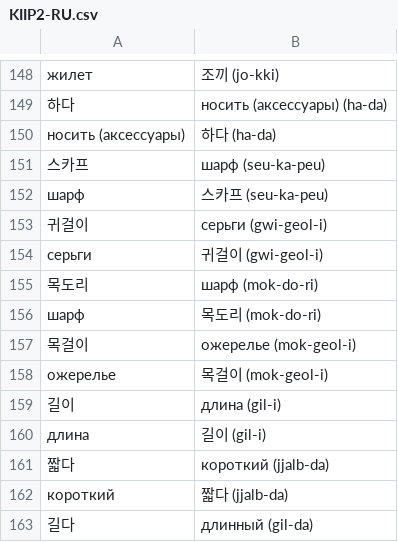
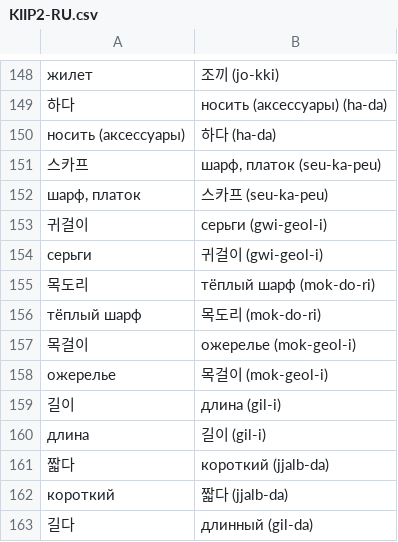
Before and after one commit to izual0110/korean, a CSV file: output/KIIP2-RU.csv, drawn as a sheet; only a part is shown, gaps mark what is left out.

```diff
--- a/output/KIIP2-RU.csv
+++ b/output/KIIP2-RU.csv
@@ -150,8 +150,8 @@
 "носить (аксессуары)","하다 (ha-da)"
-"스카프","шарф (seu-ka-peu)"
-"шарф","스카프 (seu-ka-peu)"
+"스카프","шарф, платок (seu-ka-peu)"
+"шарф, платок","스카프 (seu-ka-peu)"
 "귀걸이","серьги (gwi-geol-i)"
 "серьги","귀걸이 (gwi-geol-i)"
-"목도리","шарф (mok-do-ri)"
-"шарф","목도리 (mok-do-ri)"
+"목도리","тёплый шарф (mok-do-ri)"
+"тёплый шарф","목도리 (mok-do-ri)"
 "목걸이","ожерелье (mok-geol-i)"
```
Also changed, not shown: output/KIIP2-EN.csv, 2 other files.
